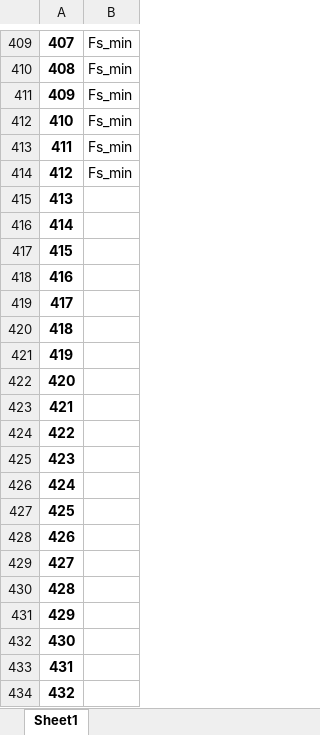
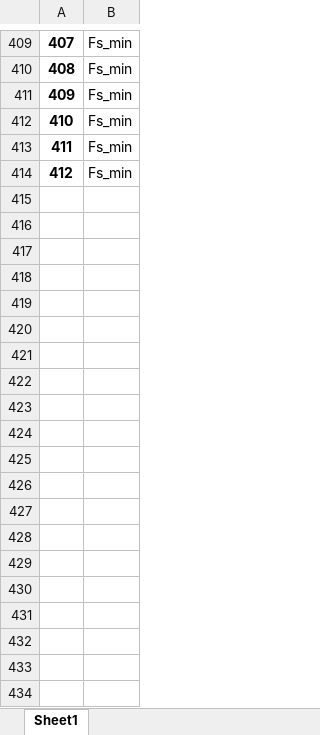
Before and after one commit to borchr27/SongScrape, an Excel workbook: chords.xlsx, sheet Sheet1, drawn as a sheet; only a part is shown, gaps mark what is left out; values as stored, in another font and other column widths than the file's, no borders; the diff covers the shown part only; the diff names each change by its address in the sheet, - before the commit and + after, or states it on an @@ line.

```diff
--- a/chords.xlsx (sheet Sheet1)
+++ b/chords.xlsx (sheet Sheet1)
-row 415: 413
-row 416: 414
-row 417: 415
-row 418: 416
-row 419: 417
-row 420: 418
-row 421: 419
-row 422: 420
-row 423: 421
-row 424: 422
-row 425: 423
-row 426: 424
-row 427: 425
-row 428: 426
-row 429: 427
-row 430: 428
-row 431: 429
-row 432: 430
-row 433: 431
-row 434: 432
```
Also changed, not shown: 132 removed rows and 1 edited cell elsewhere in this sheet, 3 other files.
